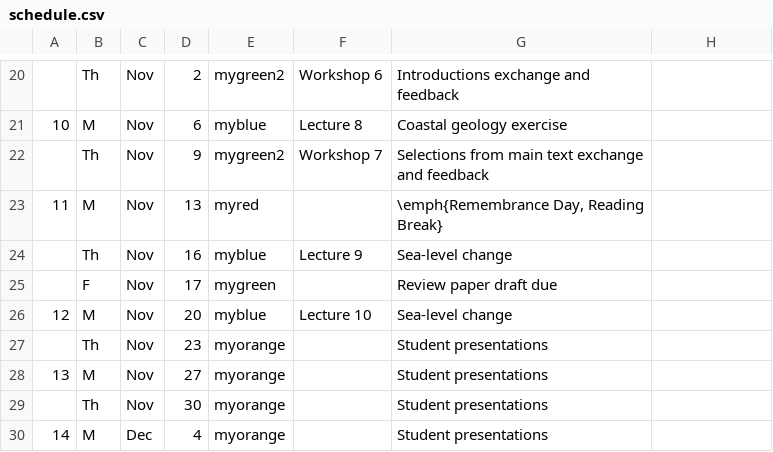
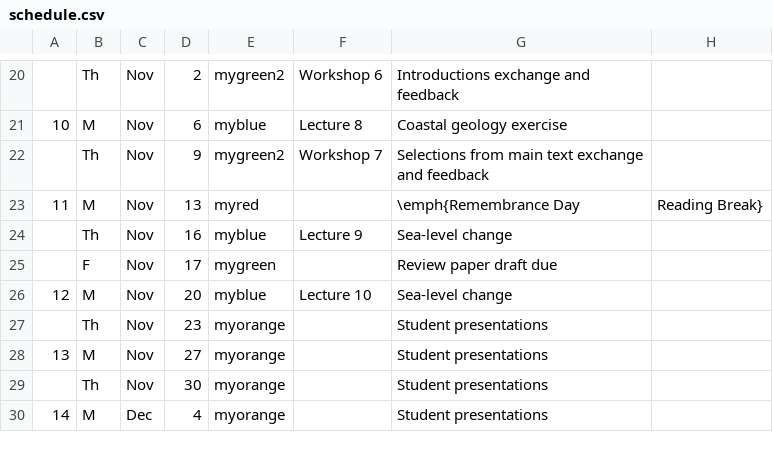
Before and after one commit to blakedyer/eos408-public, a CSV file: Outline/tables/schedule.csv, drawn as a sheet; only a part is shown, gaps mark what is left out; the diff names each change by its address in the sheet, - before the commit and + after, or states it on an @@ line.

Commit message:
outline update

```diff
--- a/Outline/tables/schedule.csv
+++ b/Outline/tables/schedule.csv
-G23: \emph{Remembrance Day, Reading Break}
+G23: \emph{Remembrance Day
-H23: (empty)
+H23: Reading Break}
```
Also changed, not shown: Outline/tables/learning_outcomes.csv, 4 other files.
